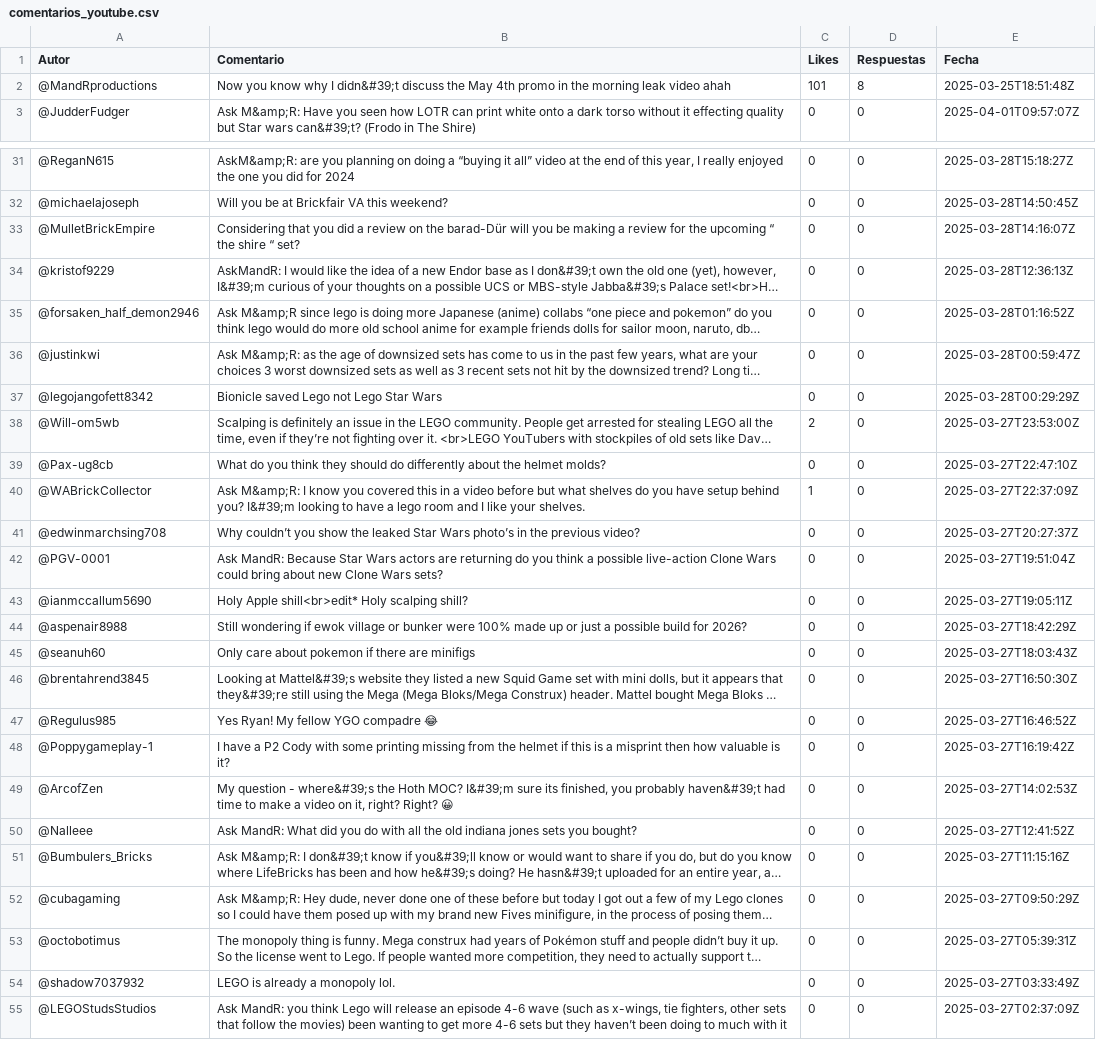
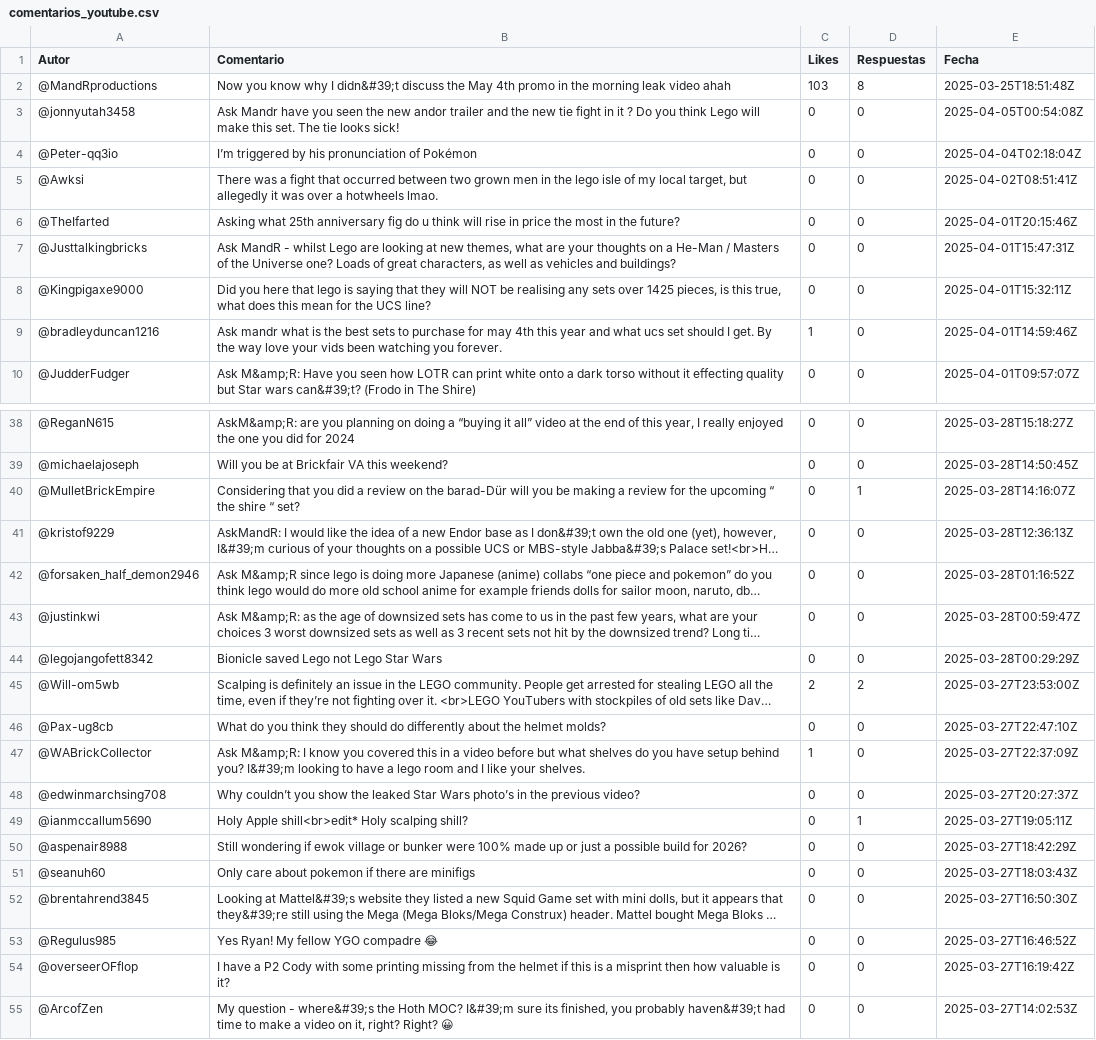
Before and after one commit to JosepDev23/youtube-comments-classifier, a CSV file: comentarios_youtube.csv, drawn as a sheet; only a part is shown, gaps mark what is left out; the shorter side is filled out with more unchanged rows; long unchanged cells end in …; removed rows and columns are numbered as before the commit, all else as after; the diff covers the shown part only; the diff names each change by its address in the sheet, - before the commit and + after, or states it on an @@ line.

```diff
--- a/comentarios_youtube.csv
+++ b/comentarios_youtube.csv
-C2 (Likes): 101
+C2 (Likes): 103
+row 3: @jonnyutah3458 | Ask Mandr have you seen the new andor trailer and the new tie fight in it ? Do you think Lego will make this set. The tie looks sick! | 0 | 0 | 2025-04-05T00:54:08Z
+row 4: @Peter-qq3io | I’m triggered by his pronunciation of Pokémon | 0 | 0 | 2025-04-04T02:18:04Z
+row 5: @Awksi | There was a fight that occurred between two grown men in the lego isle of my local target, but allegedly it was over a hotwheels lmao. | 0 | 0 | 2025-04-02T08:51:41Z
+row 6: @TheIfarted | Asking what 25th anniversary fig do u think will rise in price the most in the future? | 0 | 0 | 2025-04-01T20:15:46Z
+row 7: @Justtalkingbricks | Ask MandR - whilst Lego are looking at new themes, what are your thoughts on a He-Man / Masters of the Universe one? Loads of great characters, as well as vehicles and buildings? | 0 | 0 | 2025-04-01T15:47:31Z
+row 8: @Kingpigaxe9000 | Did you here that lego is saying that they will NOT be realising any sets over 1425 pieces, is this true, what does this mean for the UCS line? | 0 | 0 | 2025-04-01T15:32:11Z
+row 9: @bradleyduncan1216 | Ask mandr what is the best sets to purchase for may 4th this year and what ucs set should I get. By the way love your vids been watching you forever. | 1 | 0 | 2025-04-01T14:59:46Z
-D40 (Respuestas): 0
+D40 (Respuestas): 1
-D45 (Respuestas): 0
+D45 (Respuestas): 2
-row 42: @PGV-0001 | Ask MandR: Because Star Wars actors are returning do you think a possible live-action Clone Wars could bring about new Clone Wars sets? | 0 | 0 | 2025-03-27T19:51:04Z
-D49 (Respuestas): 0
+D49 (Respuestas): 1
-A54 (Autor): @Poppygameplay-1
+A54 (Autor): @overseerOFflop
```
Also changed, not shown: 3 removed rows and 20 edited cells elsewhere in this file, 2 other files.
